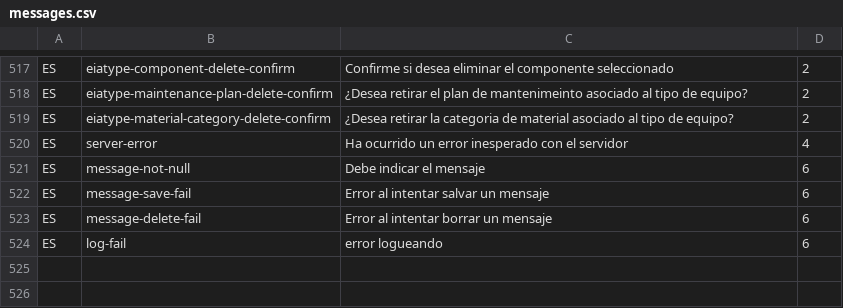
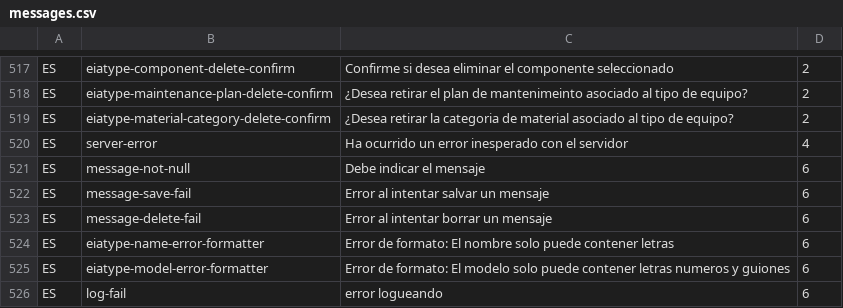
Before and after one commit to idbcgroup/GMH, a CSV file: ejb/src/main/resources/messages.csv, drawn as a sheet; only a part is shown, gaps mark what is left out; the diff names each change by its address in the sheet, - before the commit and + after, or states it on an @@ line.

```diff
--- a/ejb/src/main/resources/messages.csv
+++ b/ejb/src/main/resources/messages.csv
+row 524: ES | eiatype-name-error-formatter | Error de formato: El nombre solo puede contener letras | 6
+row 525: ES | eiatype-model-error-formatter | Error de formato: El modelo solo puede contener letras numeros y guiones | 6
```
Also changed, not shown: ejb/src/main/resources/uistrings.csv, 4 other files.
